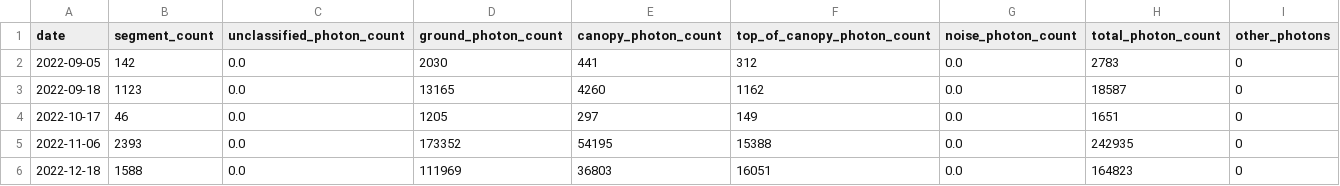
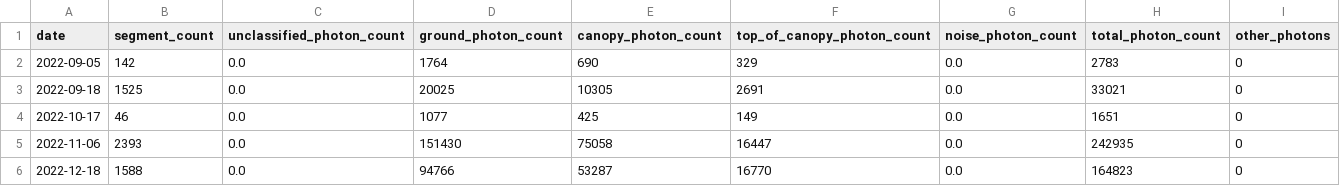
Before and after one commit to allenqluo/snow_on_tree, a CSV file: day/BONA/BONA_photons_2022_ats10_8km.csv, drawn as a sheet.

```diff
--- a/day/BONA/BONA_photons_2022_ats10_8km.csv
+++ b/day/BONA/BONA_photons_2022_ats10_8km.csv
@@ -1,6 +1,6 @@
 date,segment_count,unclassified_photon_count,ground_photon_count,canopy_photon_count,top_of_canopy_photon_count,noise_photon_count,total_photon_count,other_photons
-2022-09-05,142,0.0,2030,441,312,0.0,2783,0
-2022-09-18,1123,0.0,13165,4260,1162,0.0,18587,0
-2022-10-17,46,0.0,1205,297,149,0.0,1651,0
-2022-11-06,2393,0.0,173352,54195,15388,0.0,242935,0
-2022-12-18,1588,0.0,111969,36803,16051,0.0,164823,0
+2022-09-05,142,0.0,1764,690,329,0.0,2783,0
+2022-09-18,1525,0.0,20025,10305,2691,0.0,33021,0
+2022-10-17,46,0.0,1077,425,149,0.0,1651,0
+2022-11-06,2393,0.0,151430,75058,16447,0.0,242935,0
+2022-12-18,1588,0.0,94766,53287,16770,0.0,164823,0
```
Also changed, not shown: day/BONA/BONA_photons_2023_ats10_8km.csv, 40 other files.
